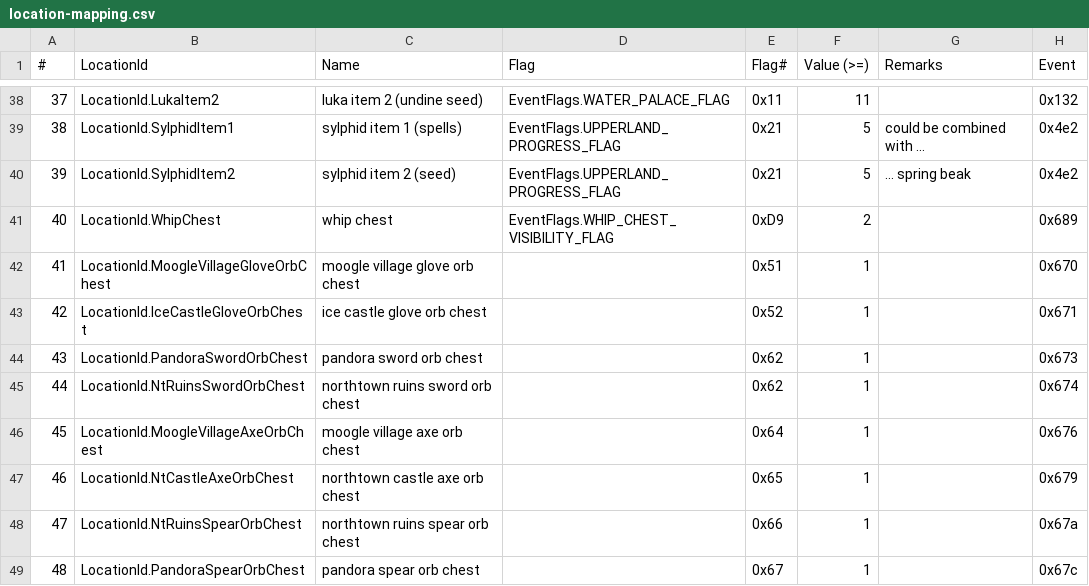
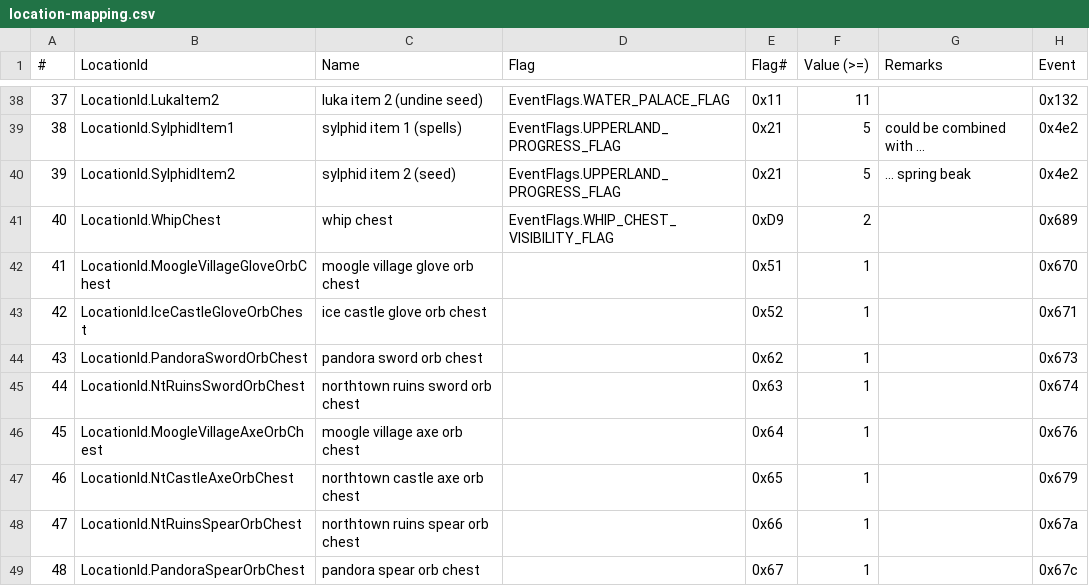
Before and after one commit to black-sliver/SecretOfManaRandomizer, a CSV file: doc/location-mapping.csv, drawn as a sheet; only a part is shown, gaps mark what is left out.

Commit message:
Multiworld: fix NT ruins chest flag in docs

```diff
--- a/doc/location-mapping.csv
+++ b/doc/location-mapping.csv
@@ -44,3 +44,3 @@
 43,LocationId.PandoraSwordOrbChest, "pandora sword orb chest",,0x62,1,,0x673
-44,LocationId.NtRuinsSwordOrbChest, "northtown ruins sword orb chest",,0x62,1,,0x674
+44,LocationId.NtRuinsSwordOrbChest, "northtown ruins sword orb chest",,0x63,1,,0x674
 45,LocationId.MoogleVillageAxeOrbChest, "moogle village axe orb chest",,0x64,1,,0x676
```
